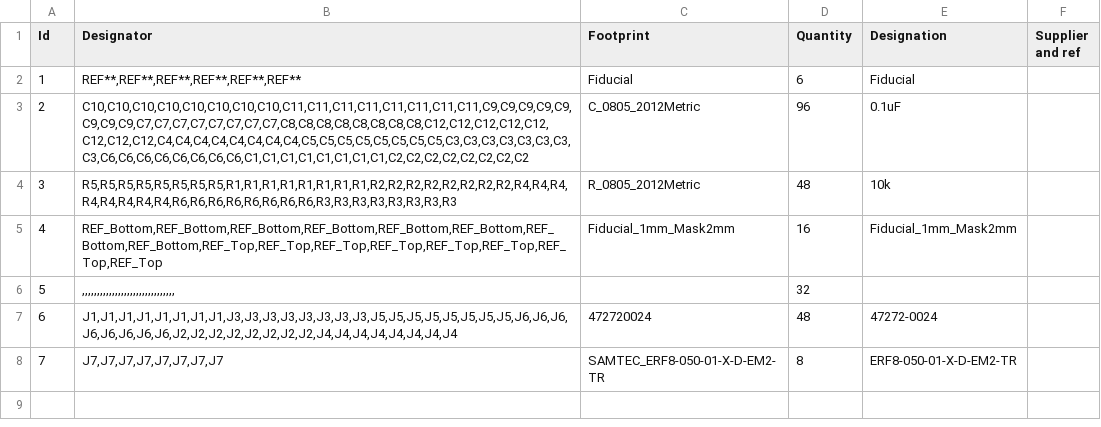
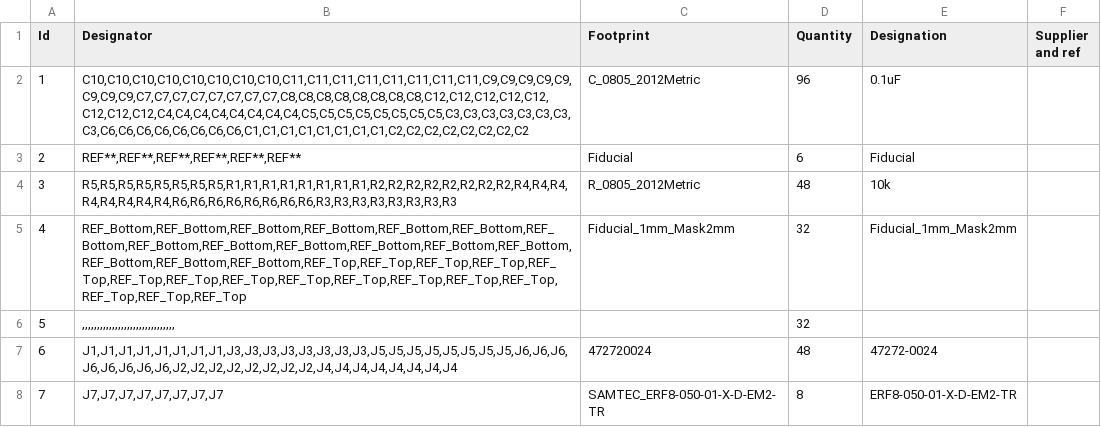
Before and after one commit to zazachubin/RD53B_Quad_6DP_to_ERF8_Data_Adapter, a CSV file: Production/Panel_Board_Gerber/Panelization_bom.csv, drawn as a sheet; addresses are those after the commit; the diff names each change by its address in the sheet, - before the commit and + after, or states it on an @@ line.

Commit message:
Update Gerber files

```diff
--- a/Production/Panel_Board_Gerber/Panelization_bom.csv
+++ b/Production/Panel_Board_Gerber/Panelization_bom.csv
@@ row 3 moved to row 2: 1 @@
@@ column A (Id) renumbered in row 3 @@
-B5 (Designator): REF_Bottom,REF_Bottom,REF_Bottom,REF_Bottom,REF_Bottom,REF_Bottom,REF_Bottom,REF_Bottom,REF_Top,REF_Top,REF_Top,REF_Top,REF_Top,REF_Top,REF_Top,REF_Top
+B5 (Designator): REF_Bottom,REF_Bottom,REF_Bottom,REF_Bottom,REF_Bottom,REF_Bottom,REF_Bottom,REF_Bottom,REF_Bottom,REF_Bottom,REF_Bottom,REF_Bottom,REF_Bottom,REF_Bottom,REF_Bottom,REF_Bottom,REF_Top,REF_Top,REF_Top,REF_Top,REF_Top,REF_Top,REF_Top,REF_Top,REF_Top,REF_Top,REF_Top,REF_Top,REF_Top,REF_Top,REF_Top,REF_Top
-D5 (Quantity): 16
+D5 (Quantity): 32
```
Also changed, not shown: Production/Single_Board_Gerber/RD53B_Quad_6DP_to_ERF8_Data_Adapter_Bom.csv, 35 other files.
